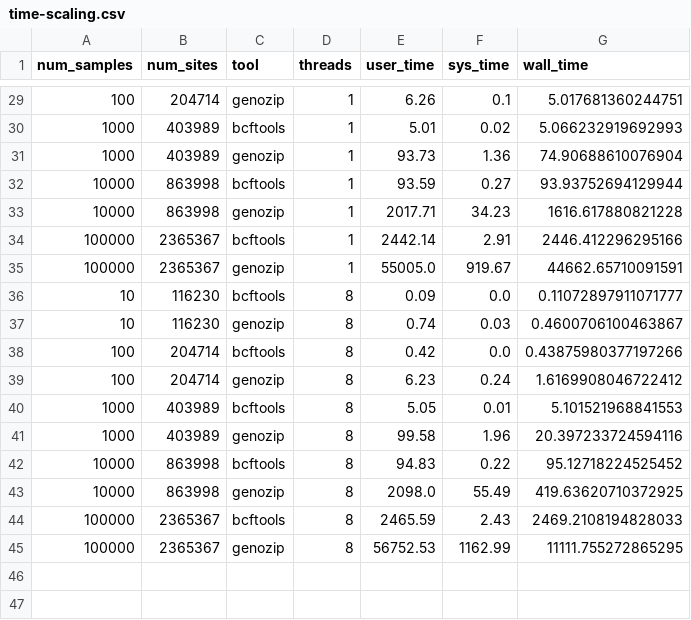
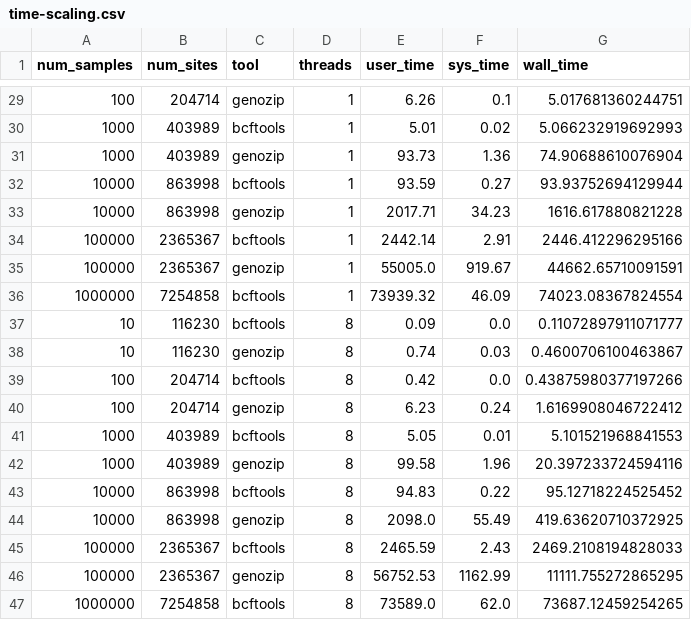
Before and after one commit to sgkit-dev/sgkit-publication, a CSV file: plot_data/time-scaling.csv, drawn as a sheet; only a part is shown, gaps mark what is left out; the diff names each change by its address in the sheet, - before the commit and + after, or states it on an @@ line.

Commit message:
Add n=10^6 data for bcftools

```diff
--- a/plot_data/time-scaling.csv
+++ b/plot_data/time-scaling.csv
+row 36: 1000000 | 7254858 | bcftools | 1 | 73939.32 | 46.09 | 74023.08367824554
+row 47: 1000000 | 7254858 | bcftools | 8 | 73589.0 | 62.0 | 73687.12459254265
```
